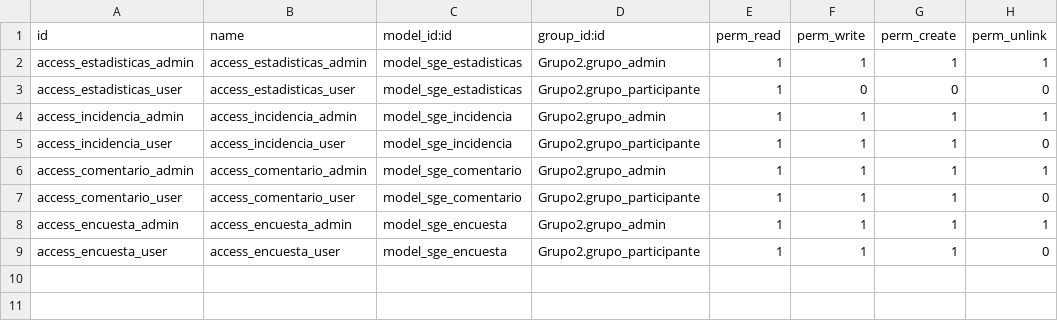
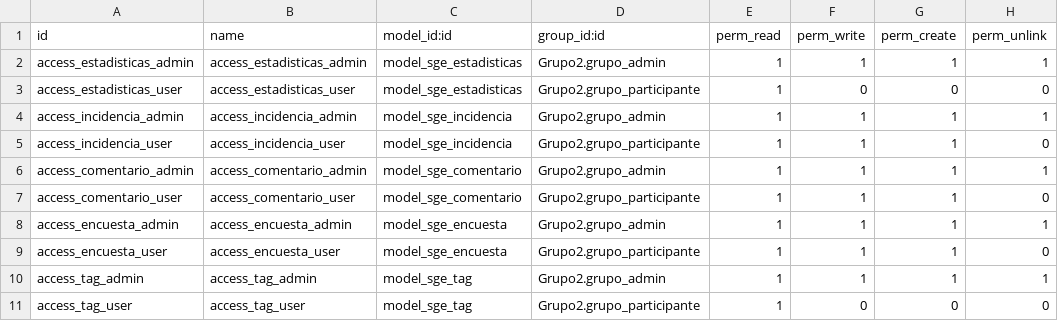
Before and after one commit to Xabitxu/odooSGE, a CSV file: security/ir.model.access.csv, drawn as a sheet; the diff names each change by its address in the sheet, - before the commit and + after, or states it on an @@ line.

```diff
--- a/security/ir.model.access.csv
+++ b/security/ir.model.access.csv
+row 10: access_tag_admin | access_tag_admin | model_sge_tag | Grupo2.grupo_admin | 1 | 1 | 1 | 1
+row 11: access_tag_user | access_tag_user | model_sge_tag | Grupo2.grupo_participante | 1 | 0 | 0 | 0
```
Also changed, not shown: 9 other files.
